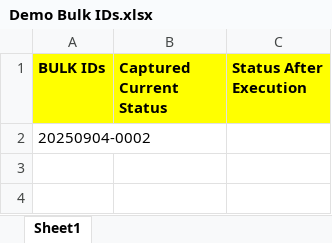
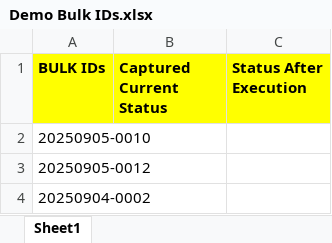
Before and after one commit to PDabhadeGit/BlueLinxAutomation, an Excel workbook: Data Files/OTM Test Data/Demo Bulk IDs.xlsx, sheet Sheet1, drawn as a sheet; values as stored, in another font and other column widths than the file's, no borders; the diff names each change by its address in the sheet, - before the commit and + after, or states it on an @@ line.

```diff
--- a/Data Files/OTM Test Data/Demo Bulk IDs.xlsx (sheet Sheet1)
+++ b/Data Files/OTM Test Data/Demo Bulk IDs.xlsx (sheet Sheet1)
+row 2: 20250905-0010
+row 3: 20250905-0012
```
Also changed, not shown: 8 other files.
